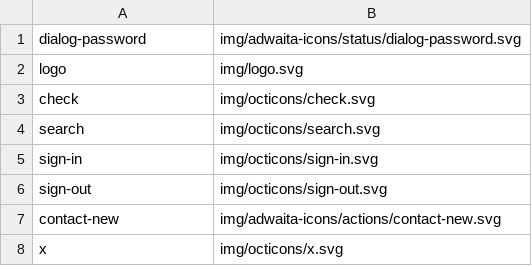
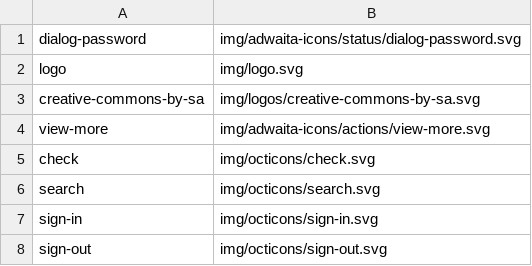
Before and after one commit to shgysk8zer0/cowork-blog, a CSV file: icons.csv, drawn as a sheet; only a part is shown; the shorter side is filled out with more unchanged rows.

Commit message:
Initial setup with customizations
No icons yet, but set vars, etc. for Cowork

```diff
--- a/icons.csv
+++ b/icons.csv
@@ -2,2 +2,4 @@ dialog-password,img/adwaita-icons/status/dialog-password.svg
 logo,img/logo.svg
+creative-commons-by-sa,img/logos/creative-commons-by-sa.svg
+view-more,img/adwaita-icons/actions/view-more.svg
 check,img/octicons/check.svg
```
Also changed, not shown: 10 other files.
